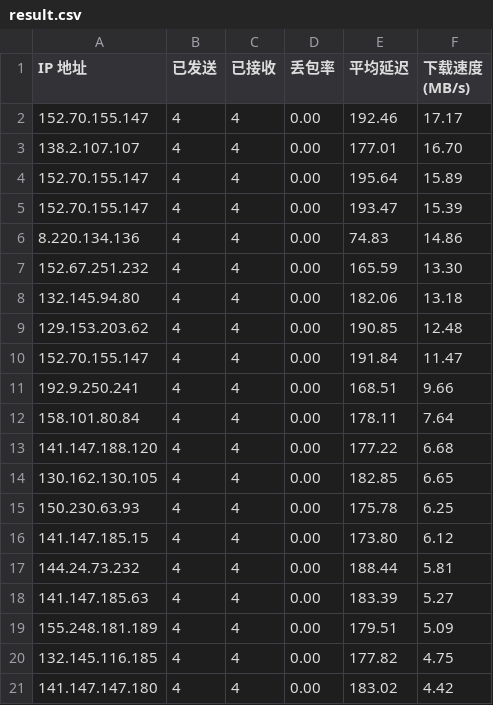
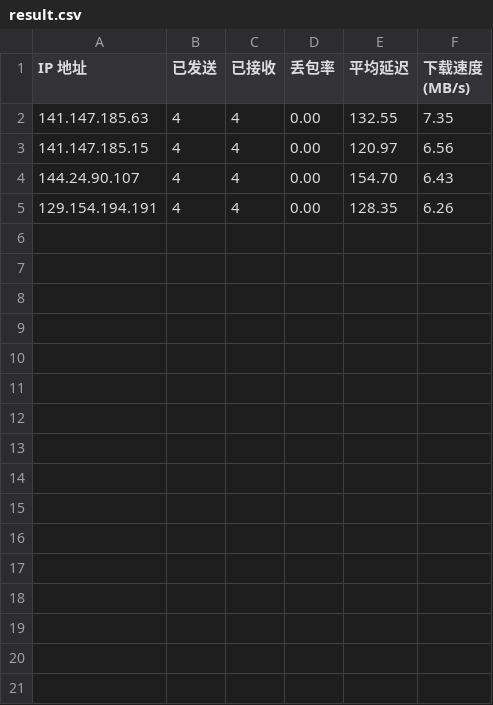
Before and after one commit to newbeastly/netproxy, a CSV file: ip/local/result.csv, drawn as a sheet.

Commit message:
自动上传最新IP文件

```diff
--- a/ip/local/result.csv
+++ b/ip/local/result.csv
@@ -1,21 +1,5 @@
 IP 地址,已发送,已接收,丢包率,平均延迟,下载速度 (MB/s)
-152.70.155.147,4,4,0.00,192.46,17.17
-138.2.107.107,4,4,0.00,177.01,16.70
-152.70.155.147,4,4,0.00,195.64,15.89
-152.70.155.147,4,4,0.00,193.47,15.39
-8.220.134.136,4,4,0.00,74.83,14.86
-152.67.251.232,4,4,0.00,165.59,13.30
-132.145.94.80,4,4,0.00,182.06,13.18
-129.153.203.62,4,4,0.00,190.85,12.48
-152.70.155.147,4,4,0.00,191.84,11.47
-192.9.250.241,4,4,0.00,168.51,9.66
-158.101.80.84,4,4,0.00,178.11,7.64
-141.147.188.120,4,4,0.00,177.22,6.68
-130.162.130.105,4,4,0.00,182.85,6.65
-150.230.63.93,4,4,0.00,175.78,6.25
-141.147.185.15,4,4,0.00,173.80,6.12
-144.24.73.232,4,4,0.00,188.44,5.81
-141.147.185.63,4,4,0.00,183.39,5.27
-155.248.181.189,4,4,0.00,179.51,5.09
-132.145.116.185,4,4,0.00,177.82,4.75
-141.147.147.180,4,4,0.00,183.02,4.42
+141.147.185.63,4,4,0.00,132.55,7.35
+141.147.185.15,4,4,0.00,120.97,6.56
+144.24.90.107,4,4,0.00,154.70,6.43
+129.154.194.191,4,4,0.00,128.35,6.26
```
